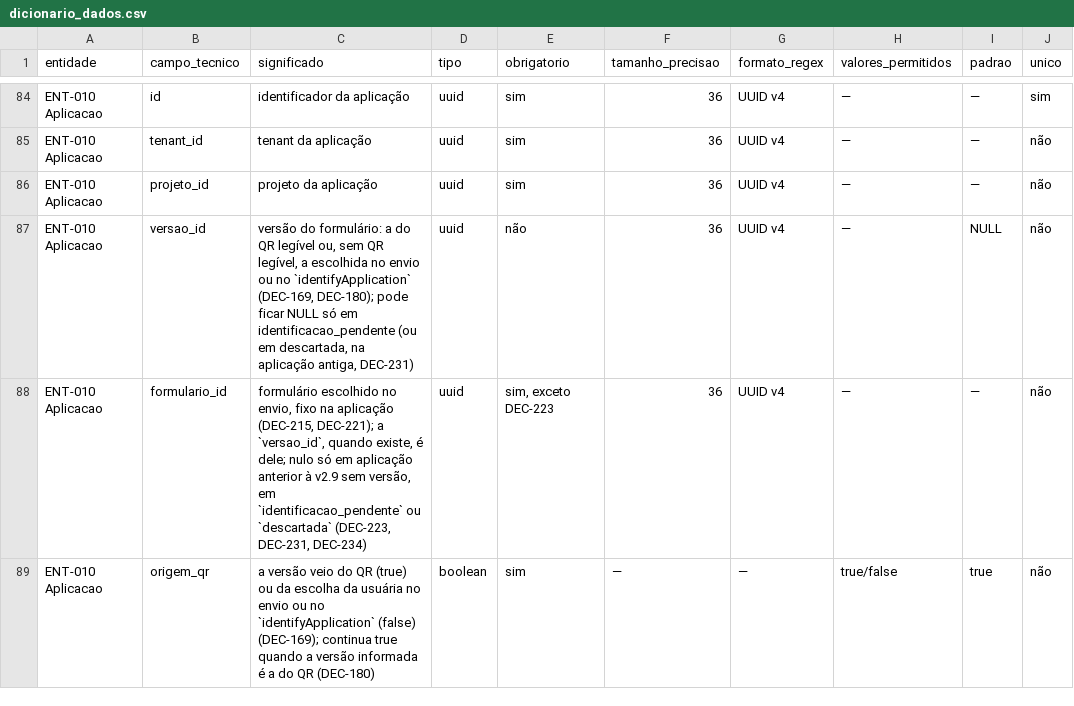
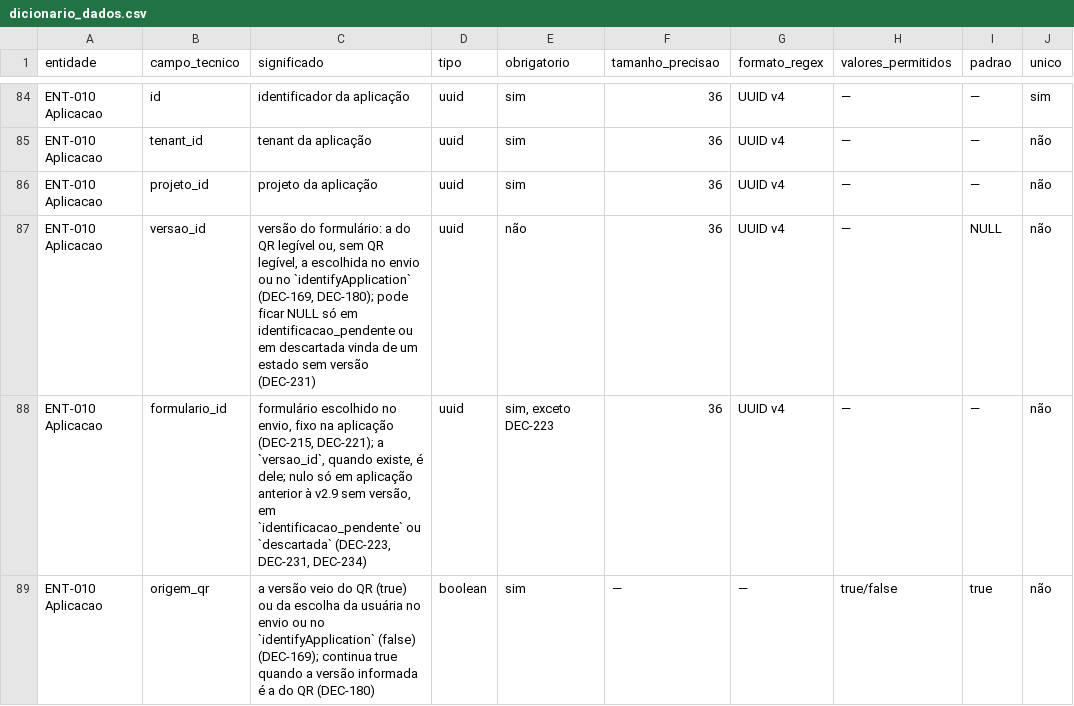
Before and after one commit to carlosyano/MinhaPesquisa, a CSV file: registros/dicionario_dados.csv, drawn as a sheet; only a part is shown, gaps mark what is left out; the diff names each change by its address in the sheet, - before the commit and + after, or states it on an @@ line.

```diff
--- a/registros/dicionario_dados.csv
+++ b/registros/dicionario_dados.csv
-C87 (significado): …em identificacao_pendente (ou em descartada, na aplicação antiga, DEC-231)
+C87 (significado): …em identificacao_pendente ou em descartada vinda de um estado sem versão (DEC-231)
```
Also changed, not shown: registros/catalogo_erros.csv, registros/controle_mudancas.csv, 5 other files.
